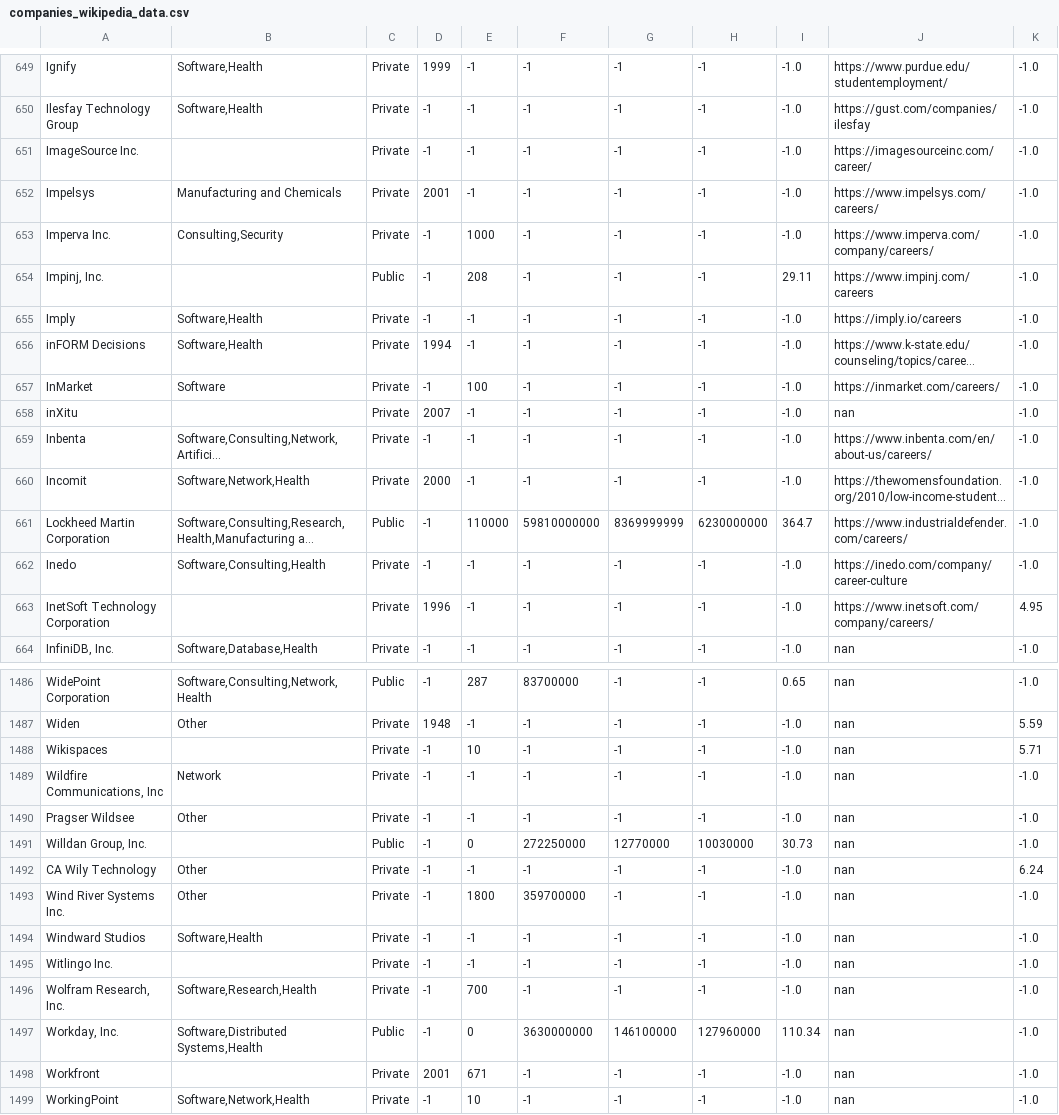
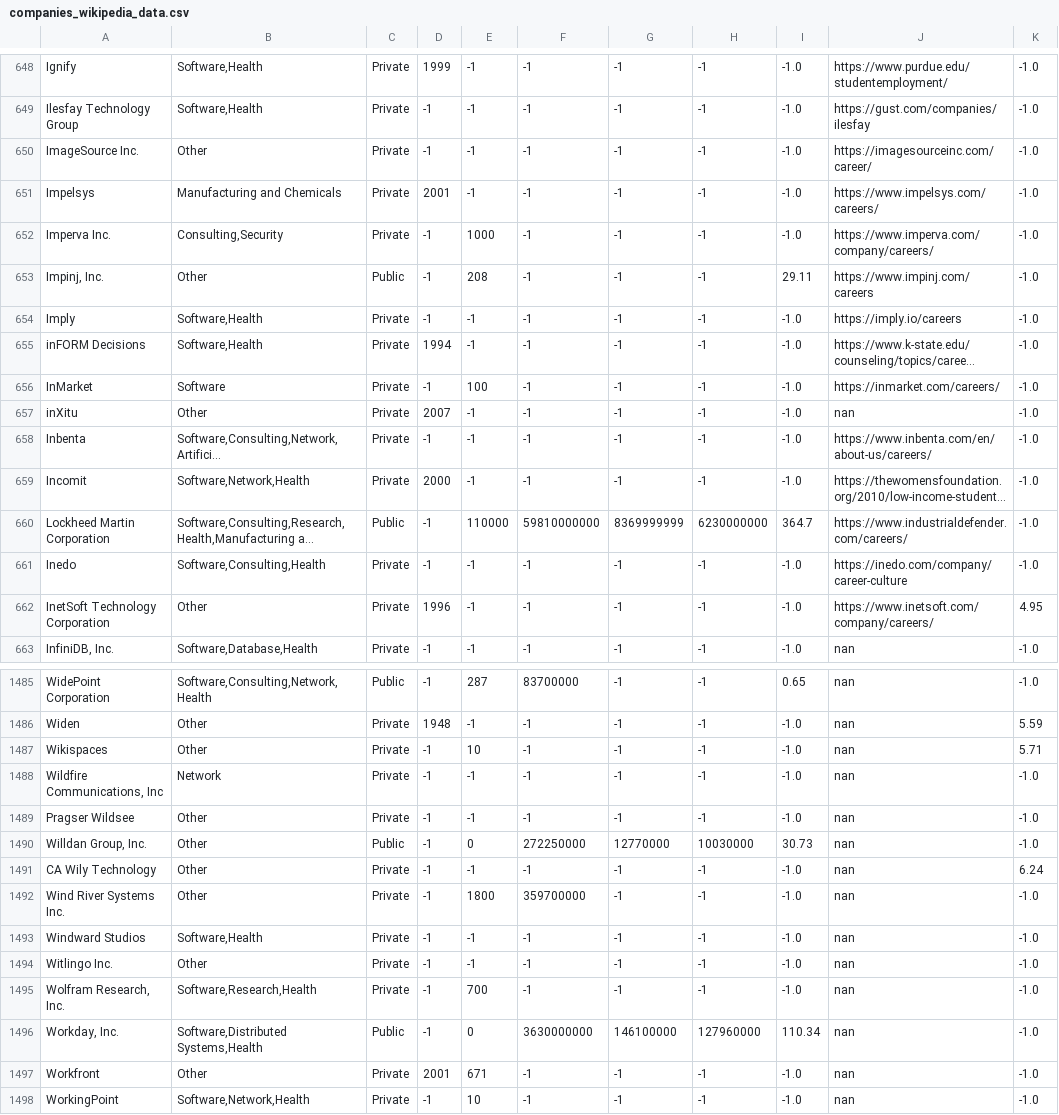
Before and after one commit to Shreyas4/Adv524, a CSV file: master_companies/companies_wikipedia_data.csv, drawn as a sheet; only a part is shown, gaps mark what is left out; long unchanged cells end in …; addresses are those after the commit; the diff covers the shown part only; the diff names each change by its address in the sheet, - before the commit and + after, or states it on an @@ line.

Commit message:
updating empty

```diff
--- a/master_companies/companies_wikipedia_data.csv
+++ b/master_companies/companies_wikipedia_data.csv
-B650: (empty)
+B650: Other
-B653: (empty)
+B653: Other
-B657: (empty)
+B657: Other
-B662: (empty)
+B662: Other
-B1487: (empty)
+B1487: Other
-B1490: (empty)
+B1490: Other
-B1494: (empty)
+B1494: Other
-B1497: (empty)
+B1497: Other
```
Also changed, not shown: 1 removed row and 140 edited cells elsewhere in this file.
